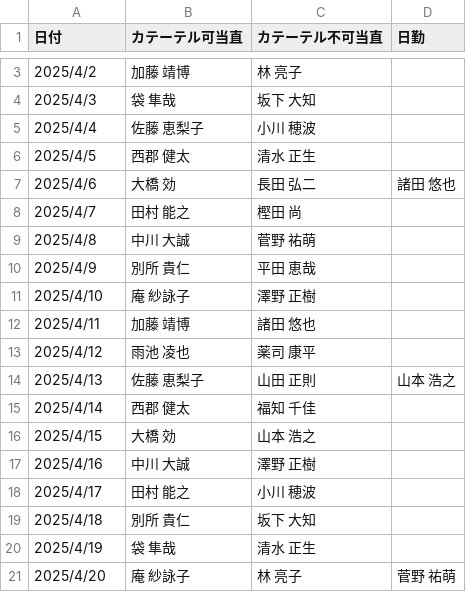
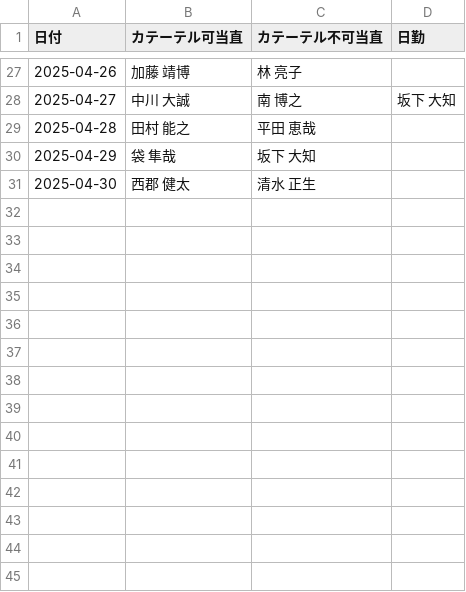
Before and after one commit to multikokoiti1998/shift_app, a CSV file: shift_manager/static/shift_schedule.csv, drawn as a sheet; only a part is shown, gaps mark what is left out; the diff covers the shown part only.

```diff
--- a/shift_manager/static/shift_schedule.csv
+++ b/shift_manager/static/shift_schedule.csv
@@ -3,19 +27,5 @@
-2025/4/2,加藤　靖博,林　亮子,
-2025/4/3,袋　隼哉,坂下　大知,
-2025/4/4,佐藤　恵梨子,小川　穂波,
-2025/4/5,西郡　健太,清水　正生,
-2025/4/6,大橋　効,長田　弘二,諸田　悠也
-2025/4/7,田村　能之,樫田　尚,
-2025/4/8,中川　大誠,菅野　祐萌,
-2025/4/9,別所　貴仁,平田　恵哉,
-2025/4/10,庵　紗詠子,澤野　正樹,
-2025/4/11,加藤　靖博,諸田　悠也,
-2025/4/12,雨池　凌也,薬司　康平,
-2025/4/13,佐藤　恵梨子,山田　正則,山本　浩之
-2025/4/14,西郡　健太,福知　千佳,
-2025/4/15,大橋　効,山本　浩之,
-2025/4/16,中川　大誠,澤野　正樹,
-2025/4/17,田村　能之,小川　穂波,
-2025/4/18,別所　貴仁,坂下　大知,
-2025/4/19,袋　隼哉,清水　正生,
-2025/4/20,庵　紗詠子,林　亮子,菅野　祐萌
+2025-04-26,加藤　靖博,林　亮子,
+2025-04-27,中川　大誠,南　博之,坂下　大知
+2025-04-28,田村　能之,平田　恵哉,
+2025-04-29,袋　隼哉,坂下　大知,
+2025-04-30,西郡　健太,清水　正生,
```
Also changed, not shown: 25 added rows and 11 removed rows elsewhere in this file, 2 other files.
